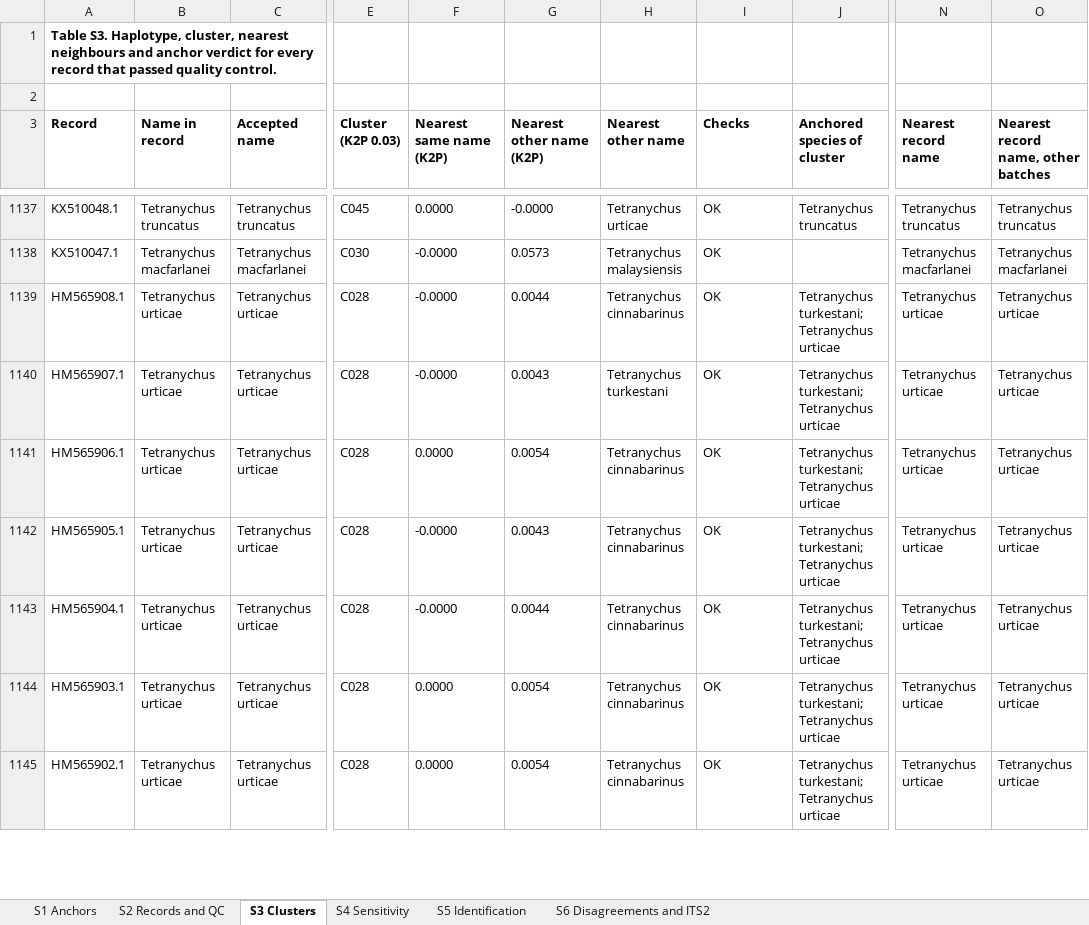
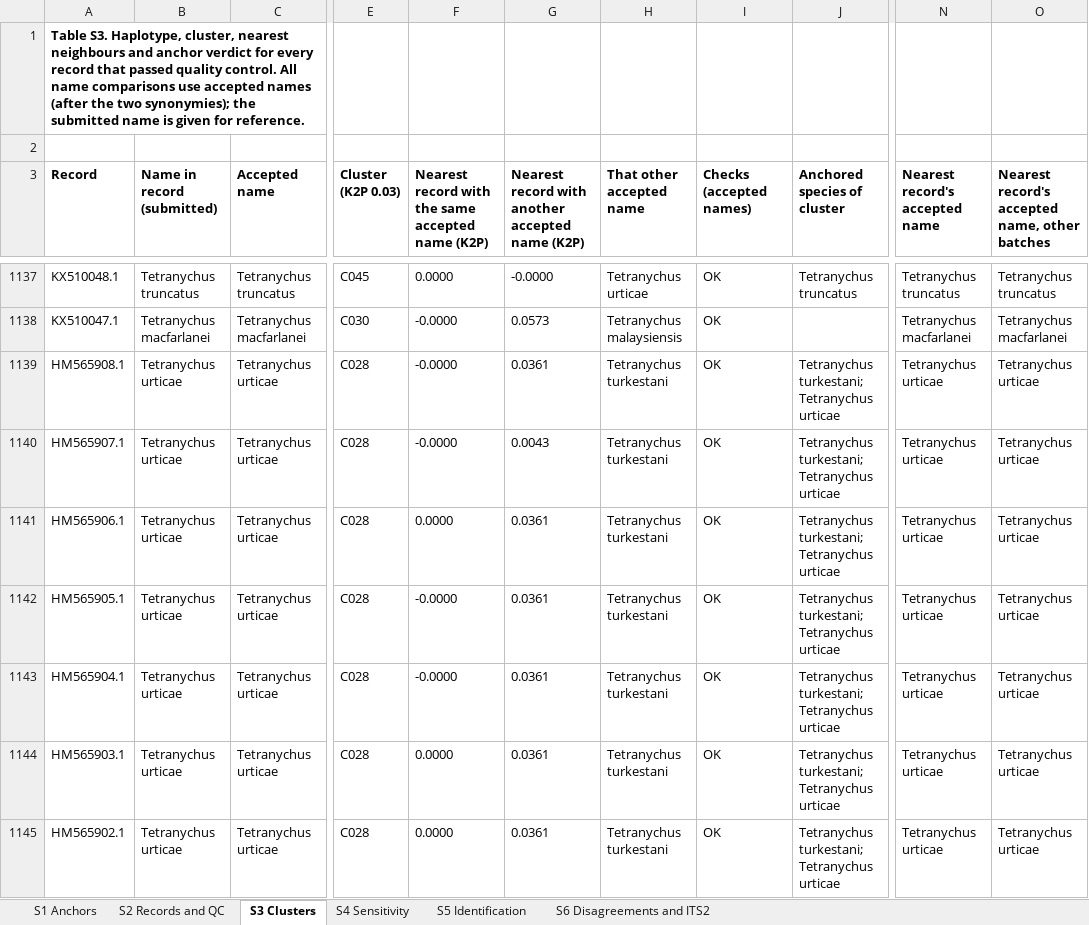
Before and after one commit to vkcvaibhav-eng/tetranychus-coi, an Excel workbook: results/supplementary/Supplementary_Tables_S1-S6.xlsx, sheet S3 Clusters, drawn as a sheet; only a part is shown, gaps mark what is left out; values as stored, in another font and other column widths than the file's, no borders; the diff covers the shown part only; the diff names each change by its address in the sheet, - before the commit and + after, or states it on an @@ line.

```diff
--- a/results/supplementary/Supplementary_Tables_S1-S6.xlsx (sheet S3 Clusters)
+++ b/results/supplementary/Supplementary_Tables_S1-S6.xlsx (sheet S3 Clusters)
-A1 (Record): …quality control.
+A1 (Record): …quality control. All name comparisons use accepted names (after the two synonymies); the submitted name is given for reference.
-B3: Name in record
+B3: Name in record (submitted)
-F3: Nearest same name (K2P)
+F3: Nearest record with the same accepted name (K2P)
-G3: Nearest other name (K2P)
+G3: Nearest record with another accepted name (K2P)
-H3: Nearest other name
+H3: That other accepted name
-I3: Checks
+I3: Checks (accepted names)
-N3: Nearest record name
+N3: Nearest record's accepted name
-O3: Nearest record name, other batches
+O3: Nearest record's accepted name, other batches
-G1139: 0.0044
+G1139: 0.0361
-H1139 (That other accepted name): Tetranychus cinnabarinus
+H1139 (That other accepted name): Tetranychus turkestani
-G1141: 0.0054
+G1141: 0.0361
-H1141:H1145 (That other accepted name): Tetranychus cinnabarinus
+H1141:H1145 (That other accepted name): Tetranychus turkestani
-G1142: 0.0043
+G1142: 0.0361
-G1143: 0.0044
+G1143: 0.0361
-G1144:G1145: 0.0054
+G1144:G1145: 0.0361
```
Also changed, not shown: 924 edited cells elsewhere in this sheet, sheet S6 Disagreements and ITS2, sheet S4 Sensitivity, sheet S5 Identification, sheet S1 Anchors, 40 other files.
